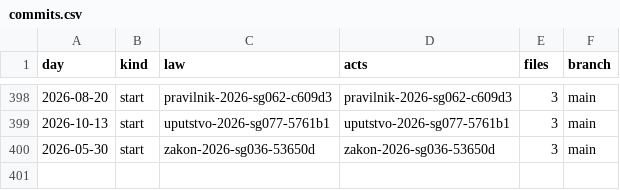
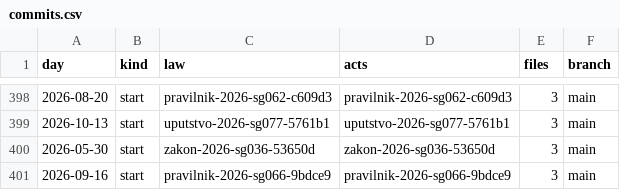
Before and after one commit to lexifina/bosnia-and-herzegovina-law, a CSV file: data/commits.csv, drawn as a sheet; only a part is shown, gaps mark what is left out.

Commit message:
Documentation, tables, tools and REPRODUCE.md
Appended 1 commits to ae95bf100496; corpus sha256 3c3bda29bc1e9b0efa778da1fe41cf30c87499b3023343b3a4741e8267f87bf3, data retrieved 2026-11-03.

```diff
--- a/data/commits.csv
+++ b/data/commits.csv
@@ -400 +400,2 @@ day,kind,law,acts,files,branch
 2026-05-30,start,zakon-2026-sg036-53650d,zakon-2026-sg036-53650d,3,main
+2026-09-16,start,pravilnik-2026-sg066-9bdce9,pravilnik-2026-sg066-9bdce9,3,main
```
Also changed, not shown: data/appends.csv, data/laws.csv, 7 other files.
